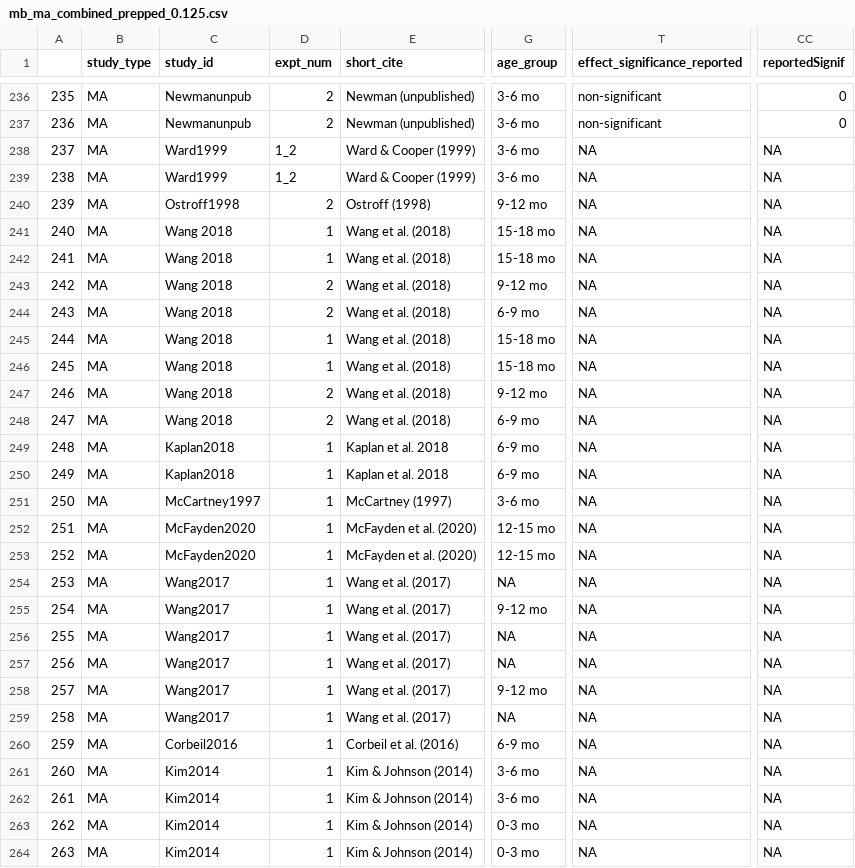
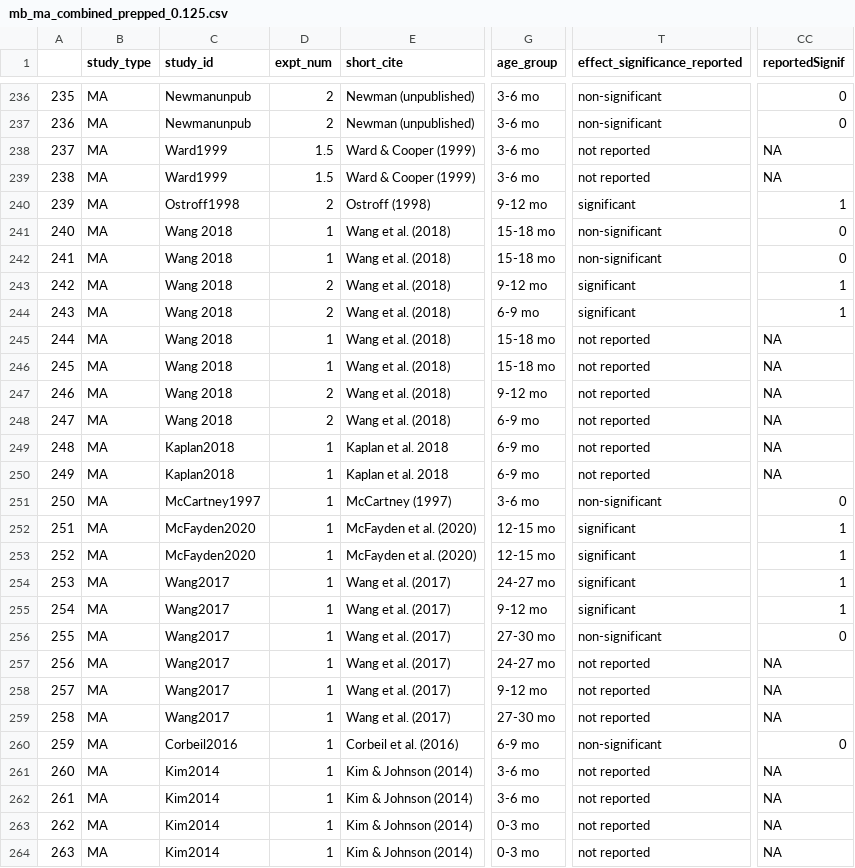
Before and after one commit to christinabergmann/IDSPreference_ManyBabiesMeta, a CSV file: data/prepped_with_augmented_ma_extended/mb_ma_combined_prepped_0.125.csv, drawn as a sheet; only a part is shown, gaps mark what is left out; the diff covers the shown part only; the diff names each change by its address in the sheet, - before the commit and + after, or states it on an @@ line.

```diff
--- a/data/prepped_with_augmented_ma_extended/mb_ma_combined_prepped_0.125.csv
+++ b/data/prepped_with_augmented_ma_extended/mb_ma_combined_prepped_0.125.csv
-D238:D239 (expt_num): 1_2
+D238:D239 (expt_num): 1.5
-T238:T239 (effect_significance_reported): NA
+T238:T239 (effect_significance_reported): not reported
-T240 (effect_significance_reported): NA
+T240 (effect_significance_reported): significant
-CC240 (reportedSignif): NA
+CC240 (reportedSignif): 1
-T241:T242 (effect_significance_reported): NA
+T241:T242 (effect_significance_reported): non-significant
-CC241:CC242 (reportedSignif): NA
+CC241:CC242 (reportedSignif): 0
-T243:T244 (effect_significance_reported): NA
+T243:T244 (effect_significance_reported): significant
-CC243:CC244 (reportedSignif): NA
+CC243:CC244 (reportedSignif): 1
-T245:T250 (effect_significance_reported): NA
+T245:T250 (effect_significance_reported): not reported
-T251 (effect_significance_reported): NA
+T251 (effect_significance_reported): non-significant
-CC251 (reportedSignif): NA
+CC251 (reportedSignif): 0
-T252:T255 (effect_significance_reported): NA
+T252:T255 (effect_significance_reported): significant
-CC252:CC255 (reportedSignif): NA
+CC252:CC255 (reportedSignif): 1
-G254 (age_group): NA
+G254 (age_group): 24-27 mo
-G256 (age_group): NA
+G256 (age_group): 27-30 mo
-T256 (effect_significance_reported): NA
+T256 (effect_significance_reported): non-significant
-CC256 (reportedSignif): NA
+CC256 (reportedSignif): 0
-G257 (age_group): NA
+G257 (age_group): 24-27 mo
-T257:T259 (effect_significance_reported): NA
+T257:T259 (effect_significance_reported): not reported
-G259 (age_group): NA
+G259 (age_group): 27-30 mo
-T260 (effect_significance_reported): NA
+T260 (effect_significance_reported): non-significant
-CC260 (reportedSignif): NA
+CC260 (reportedSignif): 0
-T261:T264 (effect_significance_reported): NA
+T261:T264 (effect_significance_reported): not reported
```
Also changed, not shown: 8 edited cells elsewhere in this file, data/prepped_with_augmented_ma_extended/mb_ma_combined_0.125.csv, data/prepped_with_augmented_ma_extended/mb_ma_combined_0.75.csv, 26 other files.
